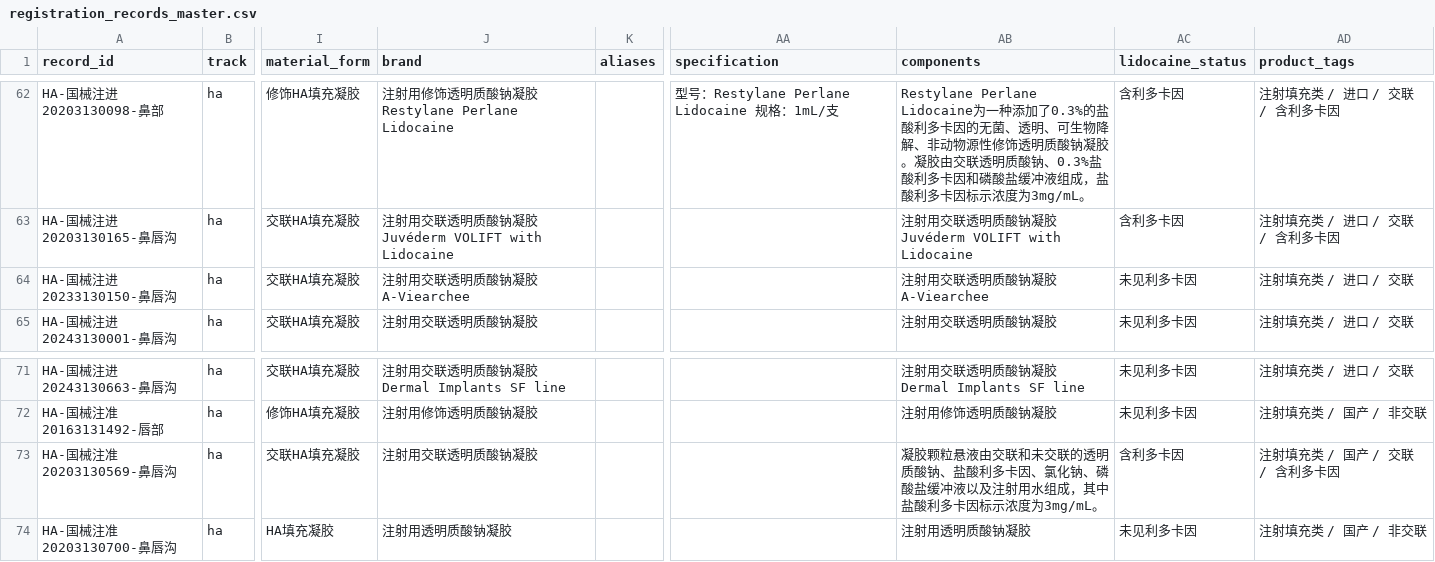
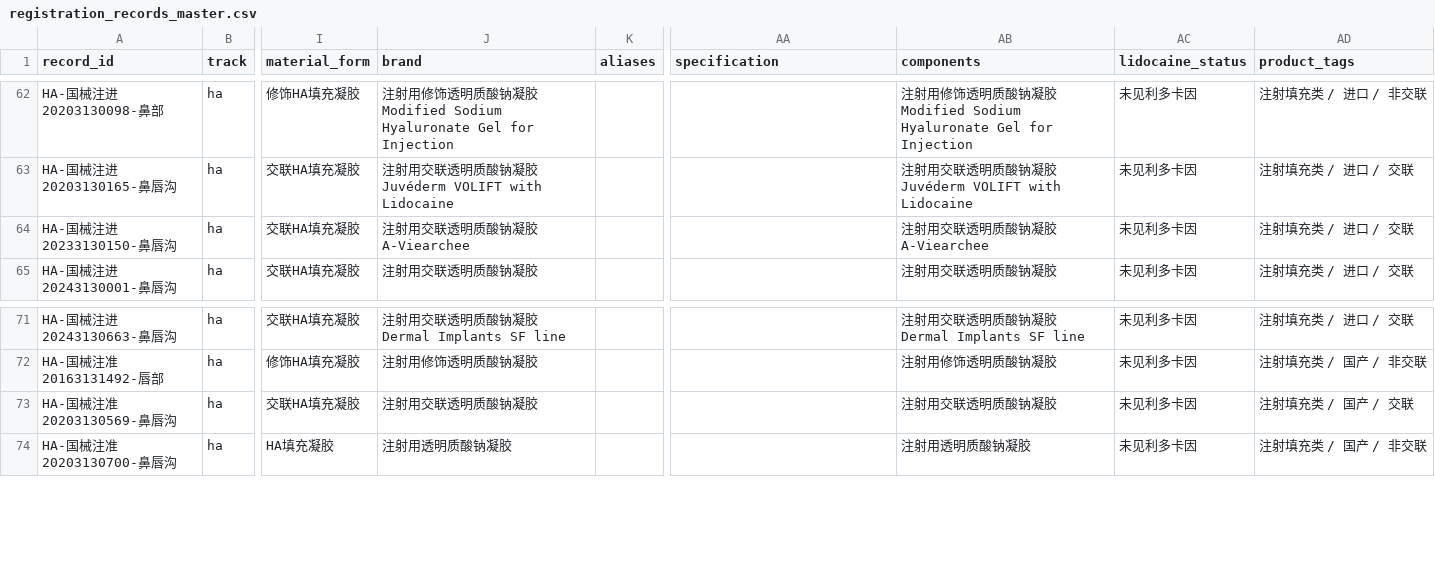
Before and after one commit to Yiseut/Registration, a CSV file: data/registration_records_master.csv, drawn as a sheet; only a part is shown, gaps mark what is left out; the diff covers the shown part only; the diff names each change by its address in the sheet, - before the commit and + after, or states it on an @@ line.

```diff
--- a/data/registration_records_master.csv
+++ b/data/registration_records_master.csv
-J62 (brand): …钠凝胶 Restylane Perlane Lidocaine
+J62 (brand): …钠凝胶 Modified Sodium Hyaluronate Gel for Injection
-AA62 (specification): 型号：Restylane Perlane Lidocaine 规格：1mL/支
+AA62 (specification): (empty)
-AB62 (components): Restylane Perlane Lidocaine为一种添加了0.3%的盐酸利多卡因的无菌、透明、可生物降解、非动物源性修饰透明质酸钠凝胶。凝胶由交联透明质酸钠、0.3%盐酸利多卡因和磷酸盐缓冲液组成，盐酸利多卡因标示浓度为3mg/mL。
+AB62 (components): 注射用修饰透明质酸钠凝胶 Modified Sodium Hyaluronate Gel for Injection
-AC62:AC63 (lidocaine_status): 含利多卡因
+AC62:AC63 (lidocaine_status): 未见利多卡因
-AD62 (product_tags): 注射填充类 / 进口 / 交联 / 含利多卡因
+AD62 (product_tags): 注射填充类 / 进口 / 非交联
-AD63 (product_tags): 注射填充类 / 进口 / 交联 / 含利多卡因
+AD63 (product_tags): 注射填充类 / 进口 / 交联
-AB73 (components): 凝胶颗粒悬液由交联和未交联的透明质酸钠、盐酸利多卡因、氯化钠、磷酸盐缓冲液以及注射用水组成，其中盐酸利多卡因标示浓度为3mg/mL。
+AB73 (components): 注射用交联透明质酸钠凝胶
-AC73 (lidocaine_status): 含利多卡因
+AC73 (lidocaine_status): 未见利多卡因
-AD73 (product_tags): 注射填充类 / 国产 / 交联 / 含利多卡因
+AD73 (product_tags): 注射填充类 / 国产 / 交联
```
Also changed, not shown: 1 added row and 69 edited cells elsewhere in this file, 5 other files.
